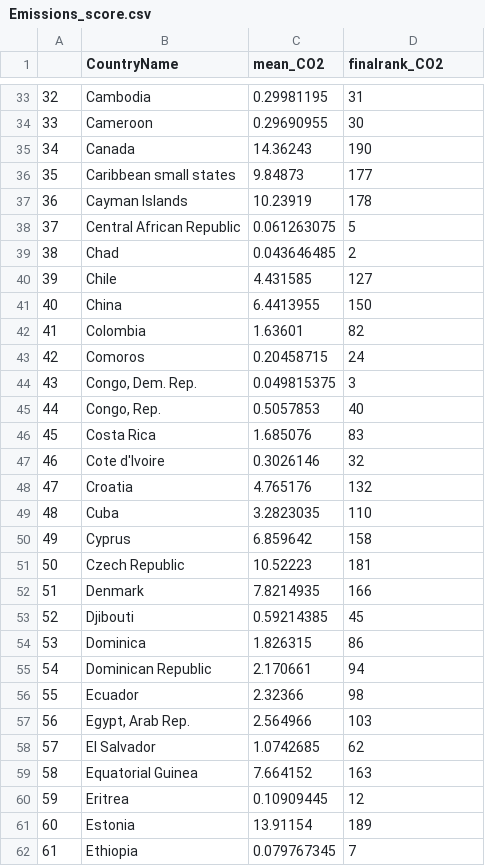
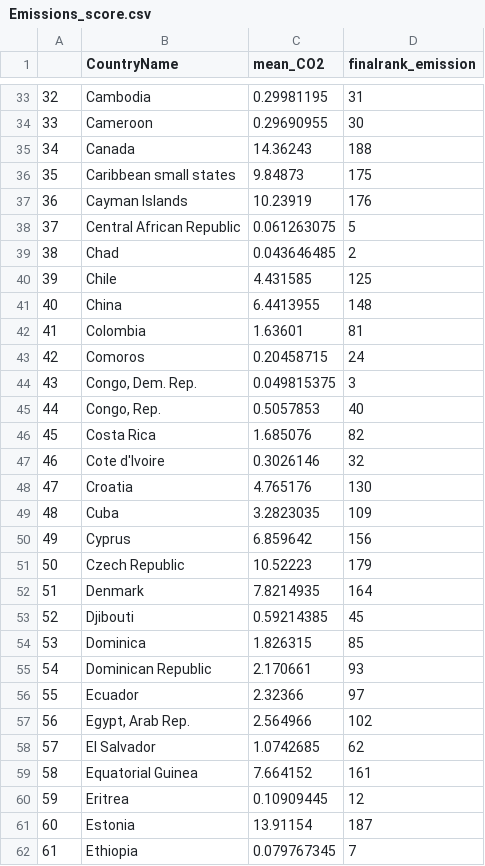
Before and after one commit to Seranne/IntroDSproject, a CSV file: Scored data+Rmds/Emissions_score.csv, drawn as a sheet; only a part is shown, gaps mark what is left out; the diff covers the shown part only; the diff names each change by its address in the sheet, - before the commit and + after, or states it on an @@ line.

```diff
--- a/Scored data+Rmds/Emissions_score.csv
+++ b/Scored data+Rmds/Emissions_score.csv
-D1: finalrank_CO2
+D1: finalrank_emission
-D35 (finalrank_emission): 190
+D35 (finalrank_emission): 188
-D36 (finalrank_emission): 177
+D36 (finalrank_emission): 175
-D37 (finalrank_emission): 178
+D37 (finalrank_emission): 176
-D40 (finalrank_emission): 127
+D40 (finalrank_emission): 125
-D41 (finalrank_emission): 150
+D41 (finalrank_emission): 148
-D42 (finalrank_emission): 82
+D42 (finalrank_emission): 81
-D46 (finalrank_emission): 83
+D46 (finalrank_emission): 82
-D48 (finalrank_emission): 132
+D48 (finalrank_emission): 130
-D49 (finalrank_emission): 110
+D49 (finalrank_emission): 109
-D50 (finalrank_emission): 158
+D50 (finalrank_emission): 156
-D51 (finalrank_emission): 181
+D51 (finalrank_emission): 179
-D52 (finalrank_emission): 166
+D52 (finalrank_emission): 164
-D54 (finalrank_emission): 86
+D54 (finalrank_emission): 85
-D55 (finalrank_emission): 94
+D55 (finalrank_emission): 93
-D56 (finalrank_emission): 98
+D56 (finalrank_emission): 97
-D57 (finalrank_emission): 103
+D57 (finalrank_emission): 102
-D59 (finalrank_emission): 163
+D59 (finalrank_emission): 161
-D61 (finalrank_emission): 189
+D61 (finalrank_emission): 187
```
Also changed, not shown: 2 removed rows, 114 edited cells and row numbers in column A elsewhere in this file, Scored data+Rmds/Employment_score.csv, Scored data+Rmds/FoodDeficit_score.csv, 7 other files.
